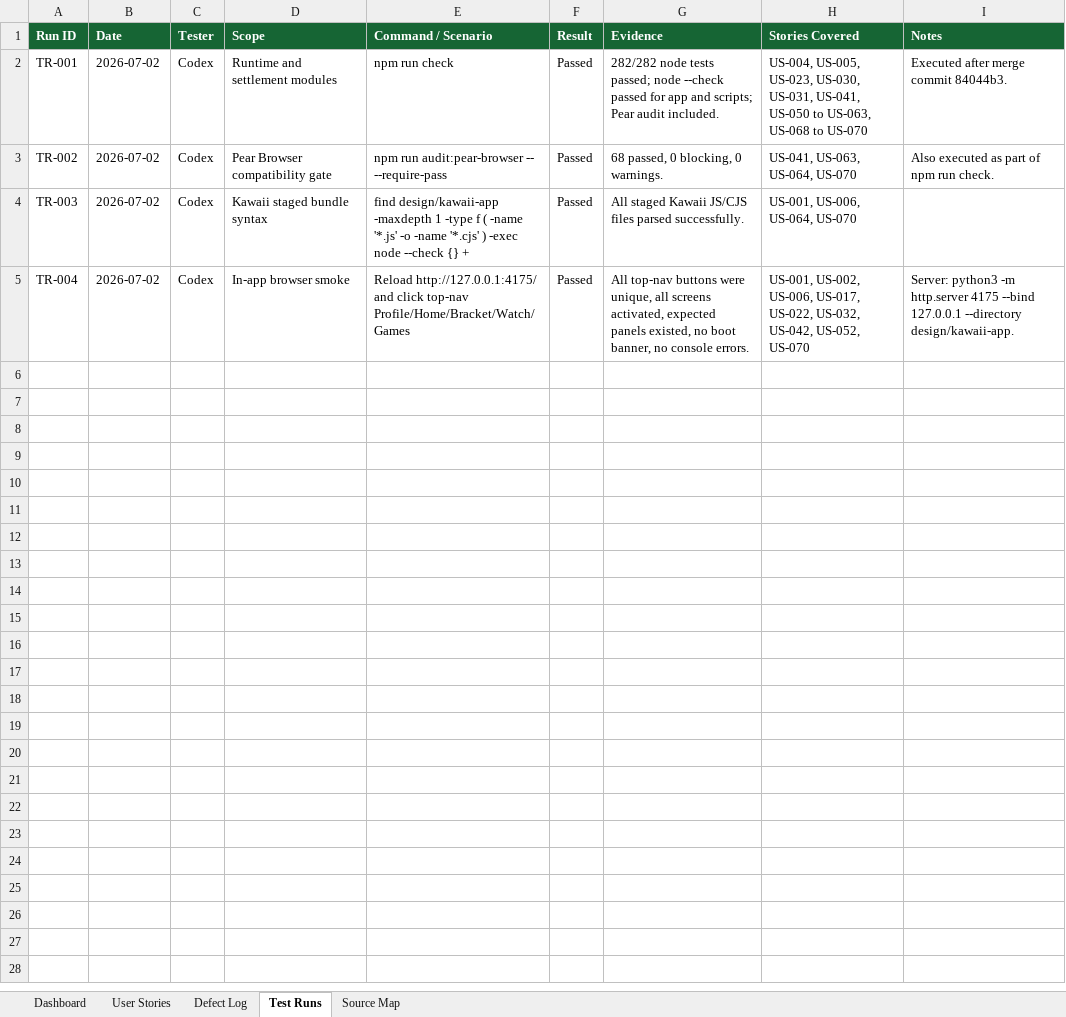
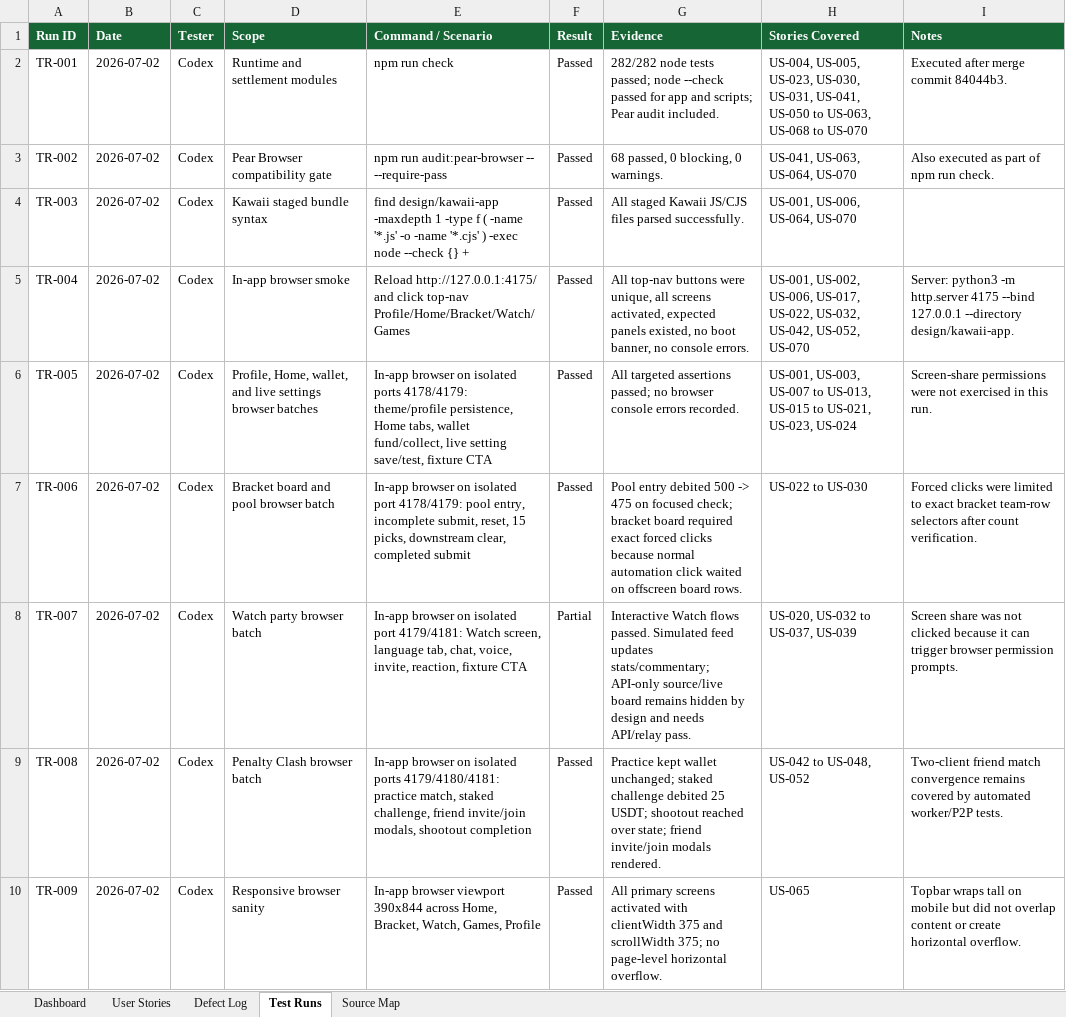
Before and after one commit to bigdestiny2/pearcup-world-cup, an Excel workbook: outputs/feature-audit/pearcup-feature-status.xlsx, sheet Test Runs, drawn as a sheet; values as stored, in another font and other column widths than the file's, no borders; conditional formats and table styles not drawn; the diff names each change by its address in the sheet, - before the commit and + after, or states it on an @@ line.

Commit message:
Update feature tracker with browser test results

```diff
--- a/outputs/feature-audit/pearcup-feature-status.xlsx (sheet Test Runs)
+++ b/outputs/feature-audit/pearcup-feature-status.xlsx (sheet Test Runs)
+row 6: TR-005 | 2026-07-02 | Codex | Profile, Home, wallet, and live settings browser batches | In-app browser on isolated ports 4178/4179: theme/profile persistence, Home tabs, wallet fund/collect, live setting save/test, fixture CTA | Passed | All targeted assertions passed; no browser console errors recorded. | US-001, US-003, US-007 to US-013, US-015 to US-021, US-023, US-024 | Screen-share permissions were not exercised in this run.
+row 7: TR-006 | 2026-07-02 | Codex | Bracket board and pool browser batch | In-app browser on isolated port 4178/4179: pool entry, incomplete submit, reset, 15 picks, downstream clear, completed submit | Passed | Pool entry debited 500 -> 475 on focused check; bracket board required exact forced clicks because normal automation click waited on offscreen board rows. | US-022 to US-030 | Forced clicks were limited to exact bracket team-row selectors after count verification.
+row 8: TR-007 | 2026-07-02 | Codex | Watch party browser batch | In-app browser on isolated port 4179/4181: Watch screen, language tab, chat, voice, invite, reaction, fixture CTA | Partial | Interactive Watch flows passed. Simulated feed updates stats/commentary; API-only source/live board remains hidden by design and needs API/relay pass. | US-020, US-032 to US-037, US-039 | Screen share was not clicked because it can trigger browser permission prompts.
+row 9: TR-008 | 2026-07-02 | Codex | Penalty Clash browser batch | In-app browser on isolated ports 4179/4180/4181: practice match, staked challenge, friend invite/join modals, shootout completion | Passed | Practice kept wallet unchanged; staked challenge debited 25 USDT; shootout reached over state; friend invite/join modals rendered. | US-042 to US-048, US-052 | Two-client friend match convergence remains covered by automated worker/P2P tests.
+row 10: TR-009 | 2026-07-02 | Codex | Responsive browser sanity | In-app browser viewport 390x844 across Home, Bracket, Watch, Games, Profile | Passed | All primary screens activated with clientWidth 375 and scrollWidth 375; no page-level horizontal overflow. | US-065 | Topbar wraps tall on mobile but did not overlap content or create horizontal overflow.
```
Also changed, not shown: sheet User Stories, sheet Dashboard, 1 other file.
